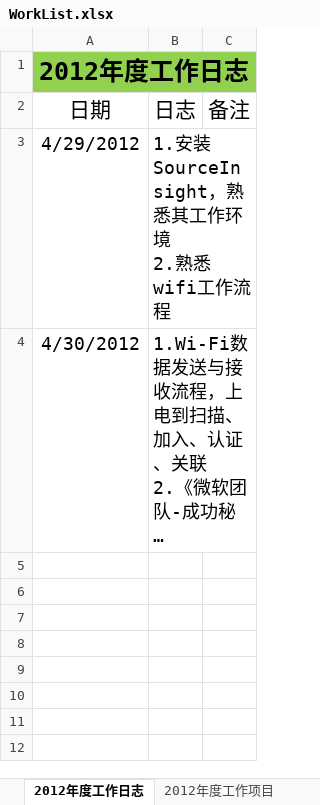
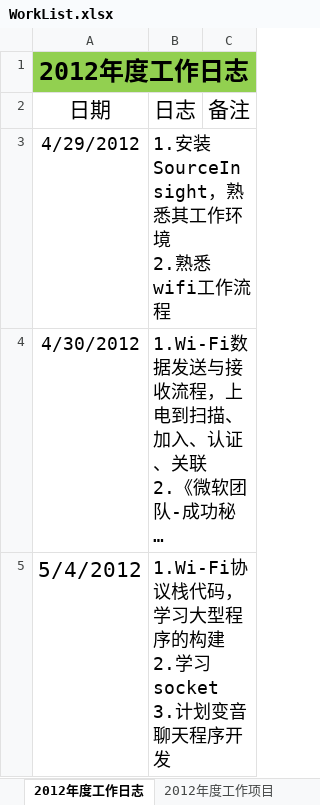
Before and after one commit to ssqre/todo, an Excel workbook: WorkList.xlsx, sheet 2012年度工作日志, drawn as a sheet; long unchanged cells end in …; values as stored, in another font and other column widths than the file's, no borders; table styles not drawn; ↵ is a line break in a cell; the diff names each change by its address in the sheet, - before the commit and + after, or states it on an @@ line.

```diff
--- a/WorkList.xlsx (sheet 2012年度工作日志)
+++ b/WorkList.xlsx (sheet 2012年度工作日志)
+row 5: 5/4/2012 | 1.Wi-Fi协议栈代码，学习大型程序的构建 ↵ 2.学习socket ↵ 3.计划变音聊天程序开发
```
Also changed, not shown: sheet 2012年度工作项目.
